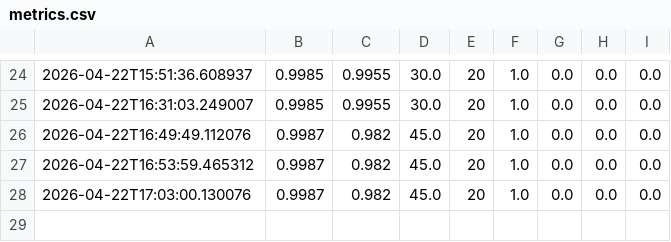
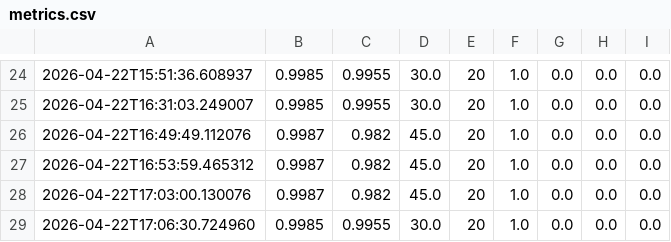
Before and after one commit to Navyakumar98/MTech_AI, a CSV file: backend/data/metrics.csv, drawn as a sheet; only a part is shown, gaps mark what is left out.

```diff
--- a/backend/data/metrics.csv
+++ b/backend/data/metrics.csv
@@ -28 +28,2 @@
 2026-04-22T17:03:00.130076,0.9987,0.982,45.0,20,1.0,0.0,0.0,0.0
+2026-04-22T17:06:30.724960,0.9985,0.9955,30.0,20,1.0,0.0,0.0,0.0
```
Also changed, not shown: backend/data/recruiter_metrics.csv, 22 other files.
